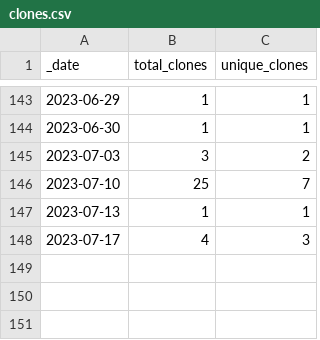
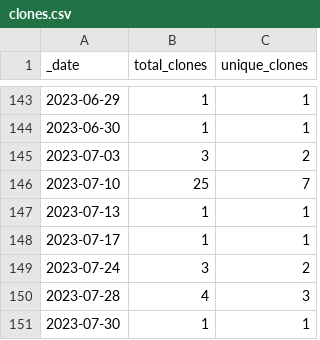
Before and after one commit to HerrNamenlos123/TechnicalSketcher, a CSV file: traffic/clones.csv, drawn as a sheet; only a part is shown, gaps mark what is left out.

Commit message:
GitHub traffic

```diff
--- a/traffic/clones.csv
+++ b/traffic/clones.csv
@@ -147,2 +147,5 @@ _date,total_clones,unique_clones
 2023-07-13,1,1
-2023-07-17,4,3
+2023-07-17,1,1
+2023-07-24,3,2
+2023-07-28,4,3
+2023-07-30,1,1
```
Also changed, not shown: 1 other file.
